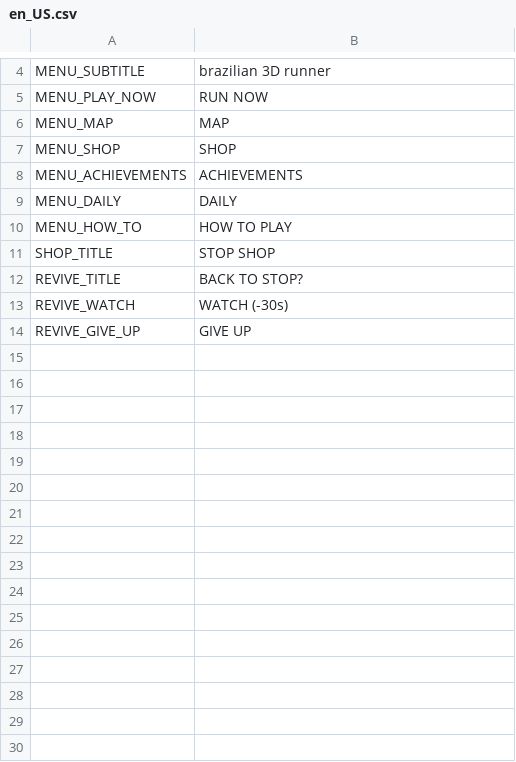
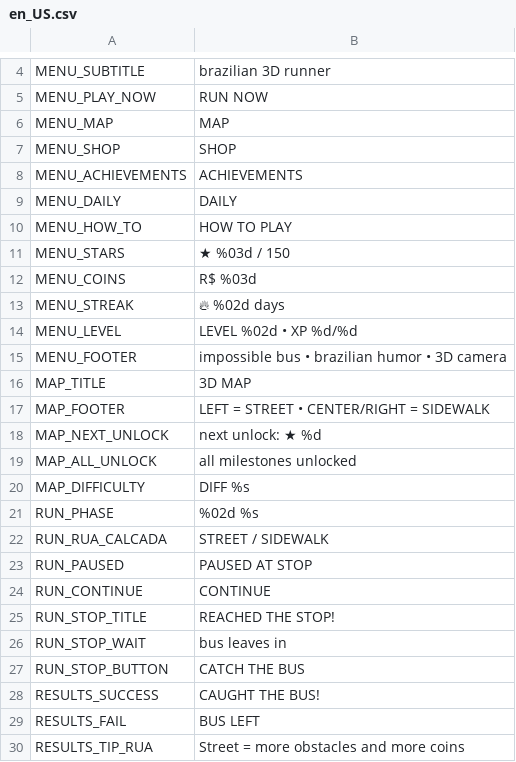
Before and after one commit to berger33/busao, a CSV file: localization/en_US.csv, drawn as a sheet; only a part is shown, gaps mark what is left out; the shorter side is filled out with more unchanged rows; the diff covers the shown part only; the diff names each change by its address in the sheet, - before the commit and + after, or states it on an @@ line.

```diff
--- a/localization/en_US.csv
+++ b/localization/en_US.csv
+row 11: MENU_STARS | ★ %03d / 150
+row 12: MENU_COINS | R$ %03d
+row 13: MENU_STREAK | 🔥 %02d days
+row 14: MENU_LEVEL | LEVEL %02d • XP %d/%d
+row 15: MENU_FOOTER | impossible bus • brazilian humor • 3D camera
+row 16: MAP_TITLE | 3D MAP
+row 17: MAP_FOOTER | LEFT = STREET • CENTER/RIGHT = SIDEWALK
+row 18: MAP_NEXT_UNLOCK | next unlock: ★ %d
+row 19: MAP_ALL_UNLOCK | all milestones unlocked
+row 20: MAP_DIFFICULTY | DIFF %s
+row 21: RUN_PHASE | %02d %s
+row 22: RUN_RUA_CALCADA | STREET / SIDEWALK
+row 23: RUN_PAUSED | PAUSED AT STOP
+row 24: RUN_CONTINUE | CONTINUE
+row 25: RUN_STOP_TITLE | REACHED THE STOP!
+row 26: RUN_STOP_WAIT | bus leaves in
+row 27: RUN_STOP_BUTTON | CATCH THE BUS
+row 28: RESULTS_SUCCESS | CAUGHT THE BUS!
+row 29: RESULTS_FAIL | BUS LEFT
+row 30: RESULTS_TIP_RUA | Street = more obstacles and more coins
```
Also changed, not shown: 35 added rows elsewhere in this file, localization/pt_BR.csv.
